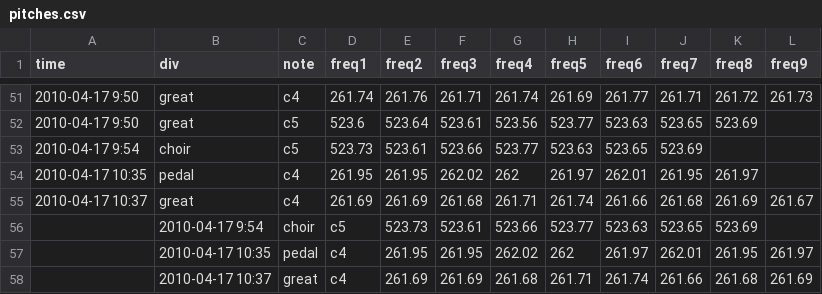
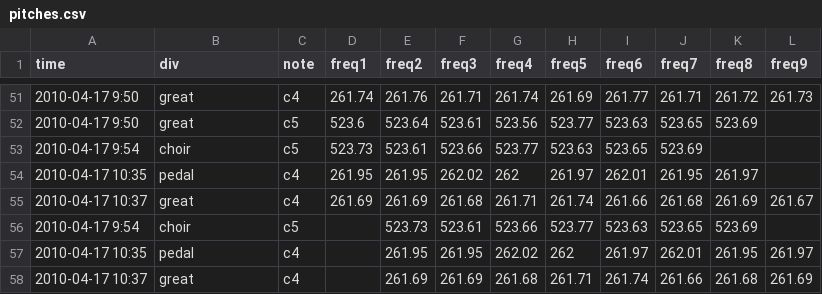
Before and after one commit to taliamo/Final_Project, a CSV file: organ_pitch/Data/pitches.csv, drawn as a sheet; only a part is shown, gaps mark what is left out.

```diff
--- a/organ_pitch/Data/pitches.csv
+++ b/organ_pitch/Data/pitches.csv
@@ -55,4 +55,4 @@ time,div,note,freq1,freq2,freq3,freq4,freq5,freq6,freq7,freq8,freq9
 2010-04-17 10:37,great,c4,261.69,261.69,261.68,261.71,261.74,261.66,261.68,261.69,261.67
-,2010-04-17 9:54,choir,c5,523.73,523.61,523.66,523.77,523.63,523.65,523.69,
-,2010-04-17 10:35,pedal,c4,261.95,261.95,262.02,262,261.97,262.01,261.95,261.97
-,2010-04-17 10:37,great,c4,261.69,261.69,261.68,261.71,261.74,261.66,261.68,261.69
+2010-04-17 9:54,choir,c5,,523.73,523.61,523.66,523.77,523.63,523.65,523.69,
+2010-04-17 10:35,pedal,c4,,261.95,261.95,262.02,262,261.97,262.01,261.95,261.97
+2010-04-17 10:37,great,c4,,261.69,261.69,261.68,261.71,261.74,261.66,261.68,261.69
```
Also changed, not shown: 5 other files.
